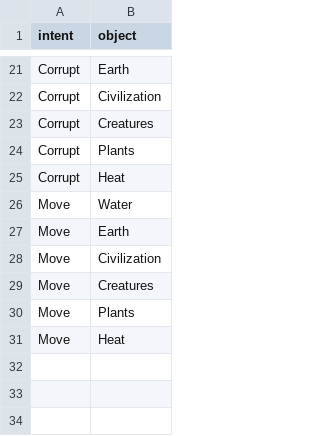
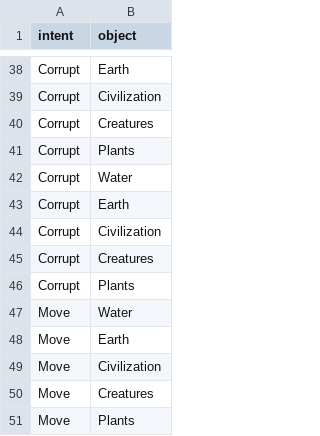
Before and after one commit to KevinGreene/utopia, a CSV file: data/powers.csv, drawn as a sheet; only a part is shown, gaps mark what is left out; the diff covers the shown part only.

```diff
--- a/data/powers.csv
+++ b/data/powers.csv
@@ -24,3 +41,7 @@ Corrupt,Creatures
 Corrupt,Plants
-Corrupt,Heat
+Corrupt,Water
+Corrupt,Earth
+Corrupt,Civilization
+Corrupt,Creatures
+Corrupt,Plants
 Move,Water
@@ -30,2 +51 @@ Move,Creatures
 Move,Plants
-Move,Heat
```
Also changed, not shown: 17 added rows and 3 edited cells elsewhere in this file, data/rulers.csv, 7 other files.
